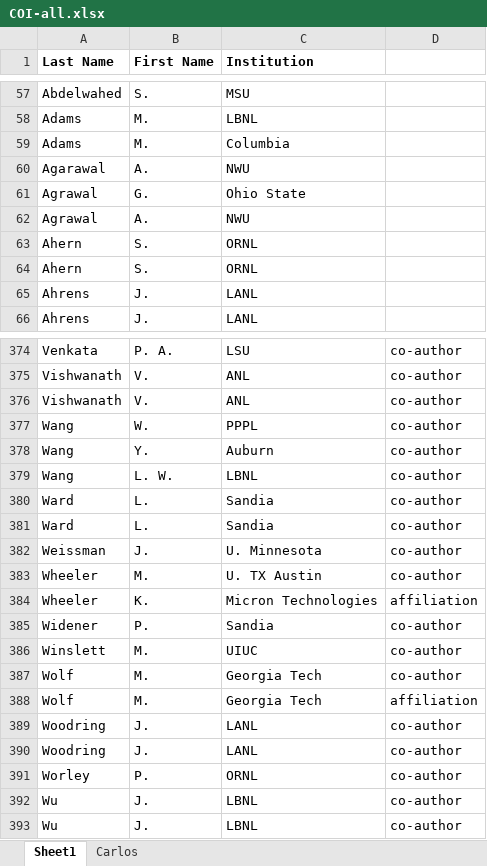
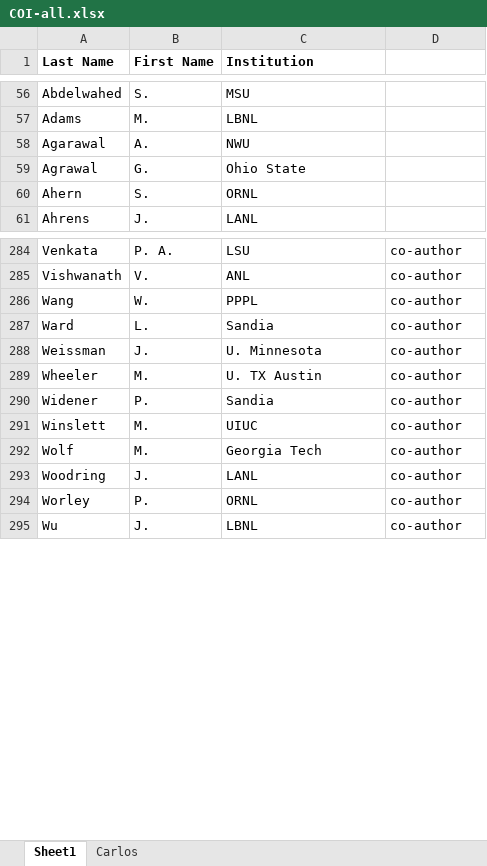
Before and after one commit to TPLink32/sirius, an Excel workbook: LOI/COI/COI-all.xlsx, sheet Sheet1, drawn as a sheet; only a part is shown, gaps mark what is left out; values as stored, in another font and other column widths than the file's, no borders; the diff covers the shown part only; the diff names each change by its address in the sheet, - before the commit and + after, or states it on an @@ line.

```diff
--- a/LOI/COI/COI-all.xlsx (sheet Sheet1)
+++ b/LOI/COI/COI-all.xlsx (sheet Sheet1)
-row 59: Adams | M. | Columbia
-row 62: Agrawal | A. | NWU
-row 64: Ahern | S. | ORNL
-row 65: Ahrens | J. | LANL
-row 376: Vishwanath | V. | ANL | co-author
-row 378: Wang | Y. | Auburn | co-author
-row 379: Wang | L. W. | LBNL | co-author
-row 380: Ward | L. | Sandia | co-author
-row 384: Wheeler | K. | Micron Technologies | affiliation
-row 388: Wolf | M. | Georgia Tech | affiliation
-row 389: Woodring | J. | LANL | co-author
-row 392: Wu | J. | LBNL | co-author
```
Also changed, not shown: 91 removed rows elsewhere in this sheet, LOI/COI/COI-all-sorted.xlsx, 5 other files.
